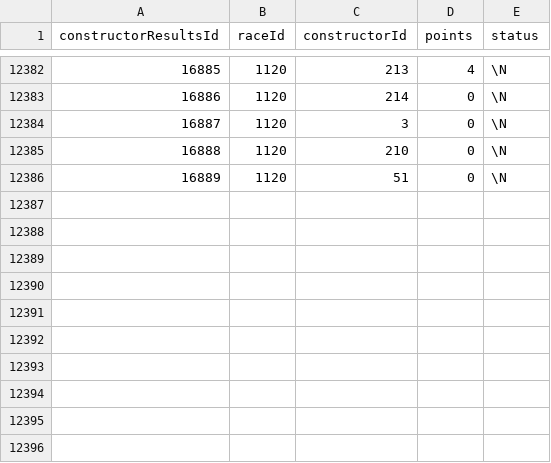
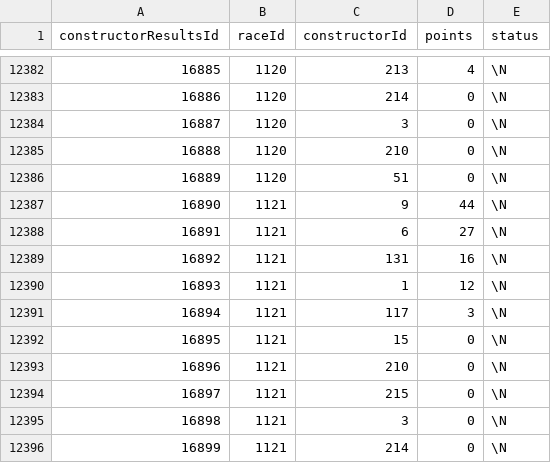
Before and after one commit to michalkasparek/f1-stats, a CSV file: data_raw/constructor_results.csv, drawn as a sheet; only a part is shown, gaps mark what is left out.

```diff
--- a/data_raw/constructor_results.csv
+++ b/data_raw/constructor_results.csv
@@ -12386 +12386,11 @@ constructorResultsId,raceId,constructorId,points,status
 16889,1120,51,0,\N
+16890,1121,9,44,\N
+16891,1121,6,27,\N
+16892,1121,131,16,\N
+16893,1121,1,12,\N
+16894,1121,117,3,\N
+16895,1121,15,0,\N
+16896,1121,210,0,\N
+16897,1121,215,0,\N
+16898,1121,3,0,\N
+16899,1121,214,0,\N
```
Also changed, not shown: data_raw/constructor_standings.csv, data_raw/driver_standings.csv, 11 other files.
